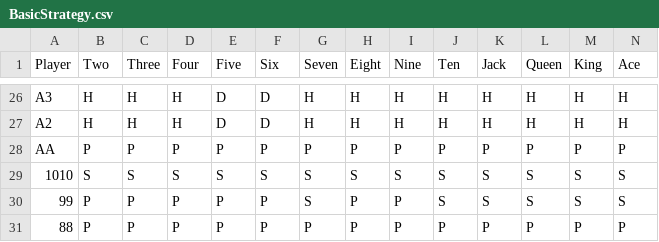
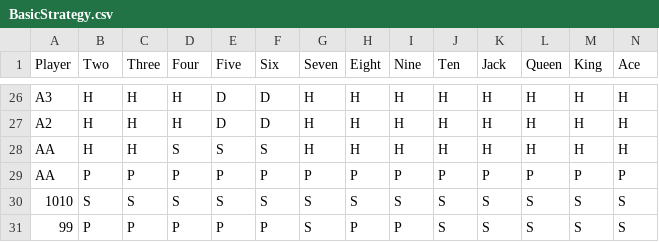
Before and after one commit to econne01/BlackJack-Simulator, a CSV file: strategy/BasicStrategy.csv, drawn as a sheet; only a part is shown, gaps mark what is left out; the shorter side is filled out with more unchanged rows; the diff names each change by its address in the sheet, - before the commit and + after, or states it on an @@ line.

```diff
--- a/strategy/BasicStrategy.csv
+++ b/strategy/BasicStrategy.csv
+row 28: AA | H | H | S | S | S | H | H | H | H | H | H | H | H
```
Also changed, not shown: 2 other files.
